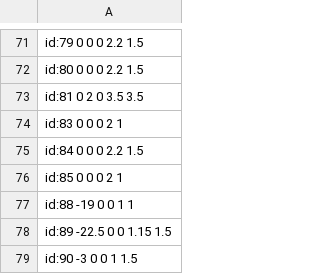
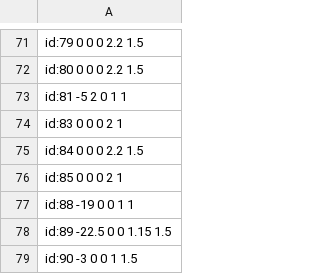
Before and after one commit to kdo70/a1_l2j, a TSV file: tools/client/enchant_glow_tuning.tsv, drawn as a sheet; only a part is shown, gaps mark what is left out.

```diff
--- a/tools/client/enchant_glow_tuning.tsv
+++ b/tools/client/enchant_glow_tuning.tsv
@@ -72,3 +72,3 @@ id:79    0      0      0      2.2     1.5
 id:80    0      0      0      2.2     1.5
-id:81    0      2      0      3.5     3.5
+id:81    -5     2      0      1       1
 id:83    0      0      0      2       1
```
Also changed, not shown: 49 other files.
